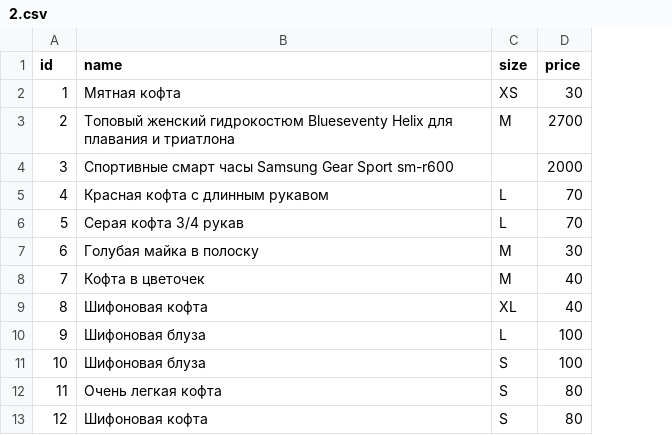
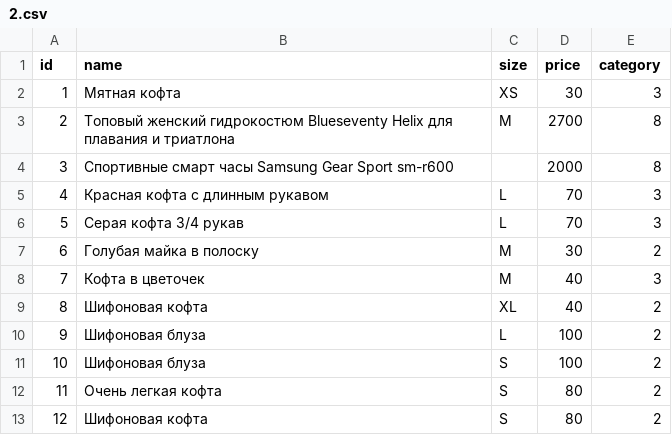
Before and after one commit to shopomania/shopo, a CSV file: data/2.csv, drawn as a sheet; only a part is shown; the diff names each change by its address in the sheet, - before the commit and + after, or states it on an @@ line.

```diff
--- a/data/2.csv
+++ b/data/2.csv
+column E (category), rows 2-13: 3 | 8 | 8 | 3 | 3 | 2 | 3 | 2 | 2 | 2 | 2 | 2
```
Also changed, not shown: 10 other files.
